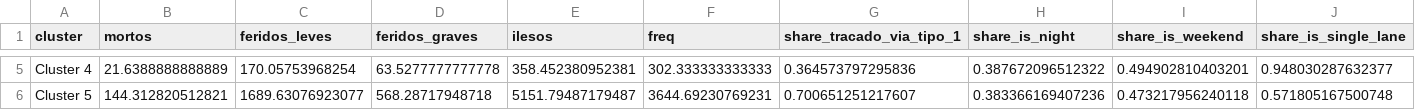
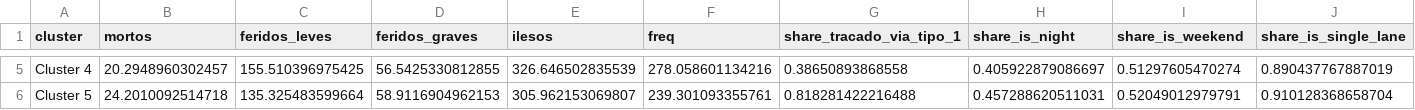
Before and after one commit to FelipeGBarreto/analise_cluster_acidentes_rodovias_federais, a CSV file: Bases geradas/medias_var_cluster.csv, drawn as a sheet; only a part is shown, gaps mark what is left out; the diff covers the shown part only; the diff names each change by its address in the sheet, - before the commit and + after, or states it on an @@ line.

```diff
--- a/Bases geradas/medias_var_cluster.csv
+++ b/Bases geradas/medias_var_cluster.csv
-B5 (mortos): 21.6388888888889
+B5 (mortos): 20.2948960302457
-C5 (feridos_leves): 170.05753968254
+C5 (feridos_leves): 155.510396975425
-D5 (feridos_graves): 63.5277777777778
+D5 (feridos_graves): 56.5425330812855
-E5 (ilesos): 358.452380952381
+E5 (ilesos): 326.646502835539
-F5 (freq): 302.333333333333
+F5 (freq): 278.058601134216
-G5 (share_tracado_via_tipo_1): 0.364573797295836
+G5 (share_tracado_via_tipo_1): 0.38650893868558
-H5 (share_is_night): 0.387672096512322
+H5 (share_is_night): 0.405922879086697
-I5 (share_is_weekend): 0.494902810403201
+I5 (share_is_weekend): 0.51297605470274
-J5 (share_is_single_lane): 0.948030287632377
+J5 (share_is_single_lane): 0.890437767887019
-B6 (mortos): 144.312820512821
+B6 (mortos): 24.2010092514718
-C6 (feridos_leves): 1689.63076923077
+C6 (feridos_leves): 135.325483599664
-D6 (feridos_graves): 568.28717948718
+D6 (feridos_graves): 58.9116904962153
-E6 (ilesos): 5151.79487179487
+E6 (ilesos): 305.962153069807
-F6 (freq): 3644.69230769231
+F6 (freq): 239.301093355761
-G6 (share_tracado_via_tipo_1): 0.700651251217607
+G6 (share_tracado_via_tipo_1): 0.818281422216488
-H6 (share_is_night): 0.383366169407236
+H6 (share_is_night): 0.457288620511031
-I6 (share_is_weekend): 0.473217956240118
+I6 (share_is_weekend): 0.52049012979791
-J6 (share_is_single_lane): 0.571805167500748
+J6 (share_is_single_lane): 0.910128368658704
```
Also changed, not shown: 27 edited cells elsewhere in this file, Bases geradas/centroides_padronizados.csv, Bases geradas/clusters_7.csv, 16 other files.
